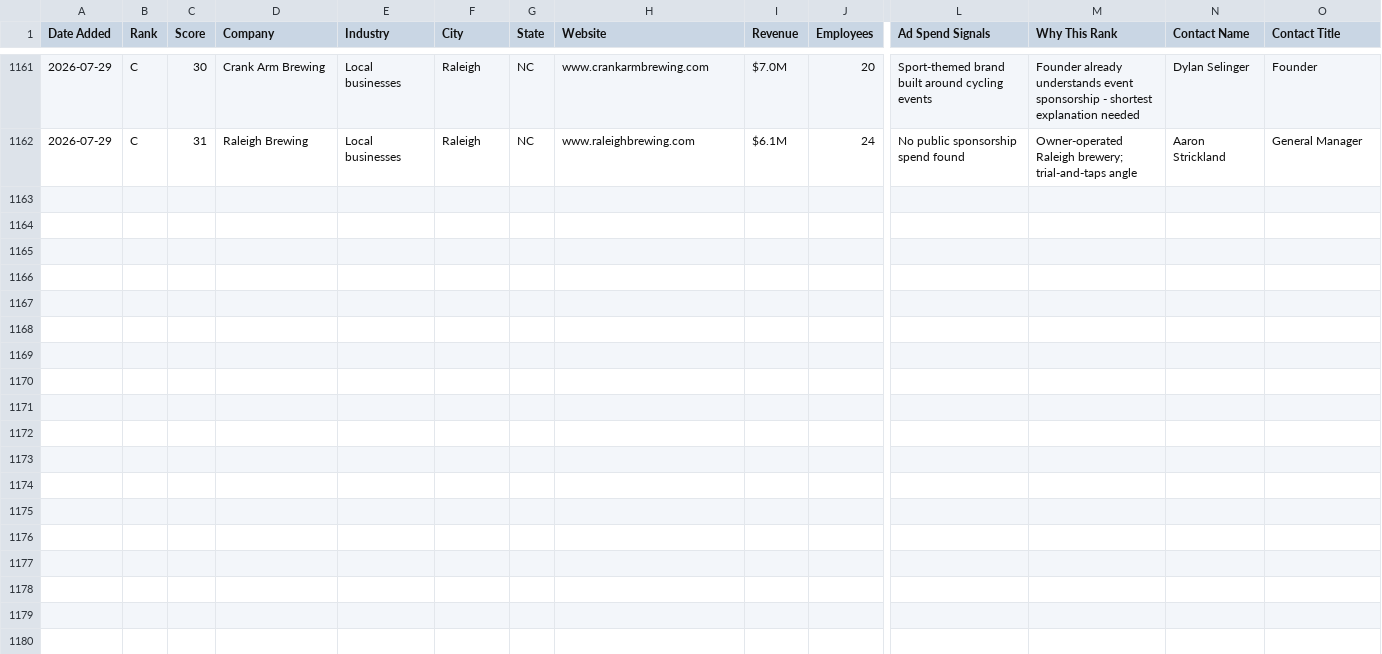
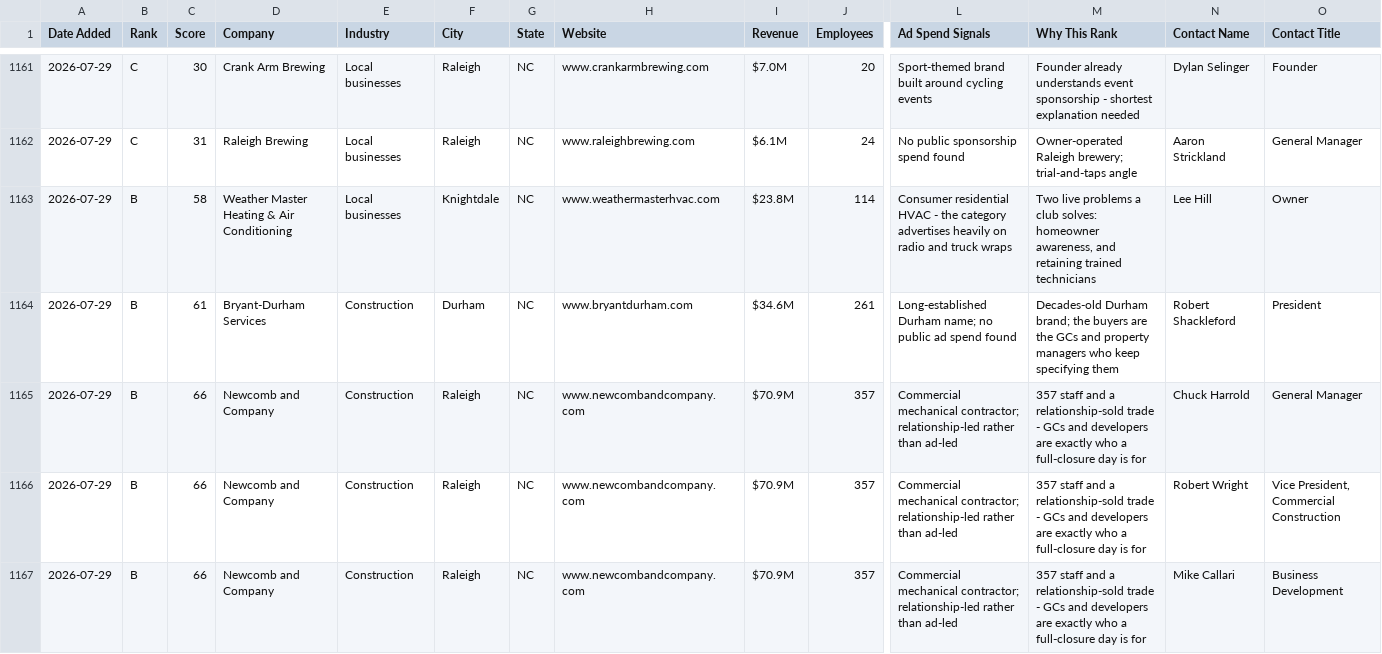
Before and after one commit to twbsportsguy/ClaudeCode, a CSV file: tracker/prospects.csv, drawn as a sheet; only a part is shown, gaps mark what is left out; rows hold the shown columns only; the diff names each change by its address in the sheet, - before the commit and + after, or states it on an @@ line.

```diff
--- a/tracker/prospects.csv
+++ b/tracker/prospects.csv
+row 1163: 2026-07-29 | B | 58 | Weather Master Heating & Air Conditioning | Local businesses | Knightdale | NC | www.weathermasterhvac.com | $23.8M | 114 | Consumer residential HVAC - the category advertises heavily on radio and truck wraps | Two live problems a club solves: homeowner awareness, and retaining trained technicians | Lee Hill | Owner
+row 1164: 2026-07-29 | B | 61 | Bryant-Durham Services | Construction | Durham | NC | www.bryantdurham.com | $34.6M | 261 | Long-established Durham name; no public ad spend found | Decades-old Durham brand; the buyers are the GCs and property managers who keep specifying them | Robert Shackleford | President
+row 1165: 2026-07-29 | B | 66 | Newcomb and Company | Construction | Raleigh | NC | www.newcombandcompany.com | $70.9M | 357 | Commercial mechanical contractor; relationship-led rather than ad-led | 357 staff and a relationship-sold trade - GCs and developers are exactly who a full-closure day is for | Chuck Harrold | General Manager
+row 1166: 2026-07-29 | B | 66 | Newcomb and Company | Construction | Raleigh | NC | www.newcombandcompany.com | $70.9M | 357 | Commercial mechanical contractor; relationship-led rather than ad-led | 357 staff and a relationship-sold trade - GCs and developers are exactly who a full-closure day is for | Robert Wright | Vice President, Commercial Construction
+row 1167: 2026-07-29 | B | 66 | Newcomb and Company | Construction | Raleigh | NC | www.newcombandcompany.com | $70.9M | 357 | Commercial mechanical contractor; relationship-led rather than ad-led | 357 staff and a relationship-sold trade - GCs and developers are exactly who a full-closure day is for | Mike Callari | Business Development
```
Also changed, not shown: 3 other files.
